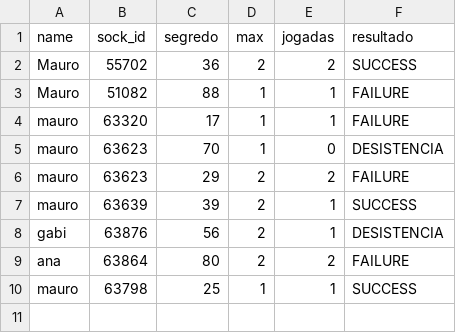
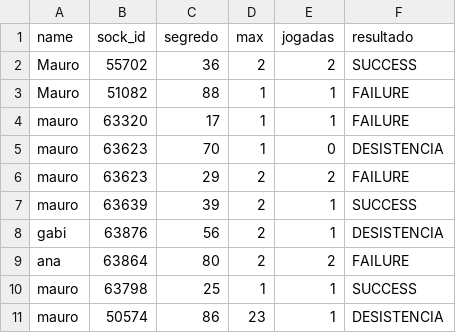
Before and after one commit to mauromarques/GuessTheNumber, a CSV file: report.csv, drawn as a sheet.

```diff
--- a/report.csv
+++ b/report.csv
@@ -10 +10,2 @@ ana,63864,80,2,2,FAILURE
 mauro,63798,25,1,1,SUCCESS
+mauro,50574,86,23,1,DESISTENCIA
```
Also changed, not shown: 2 other files.
